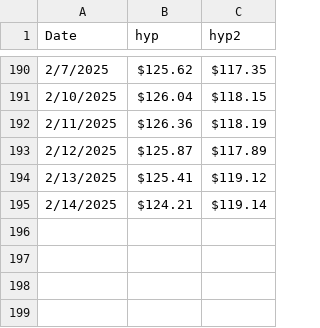
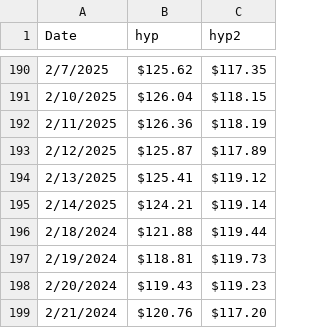
Before and after one commit to johnbinek4/Streamlit_App, a CSV file: webpage/tradingHist.csv, drawn as a sheet; only a part is shown, gaps mark what is left out.

Commit message:
2/18 update

```diff
--- a/webpage/tradingHist.csv
+++ b/webpage/tradingHist.csv
@@ -195 +195,5 @@ Date,hyp,hyp2
 2/14/2025,$124.21 ,$119.14
+2/18/2024,$121.88 ,$119.44
+2/19/2024,$118.81 ,$119.73
+2/20/2024,$119.43 ,$119.23
+2/21/2024,$120.76 ,$117.20
```
